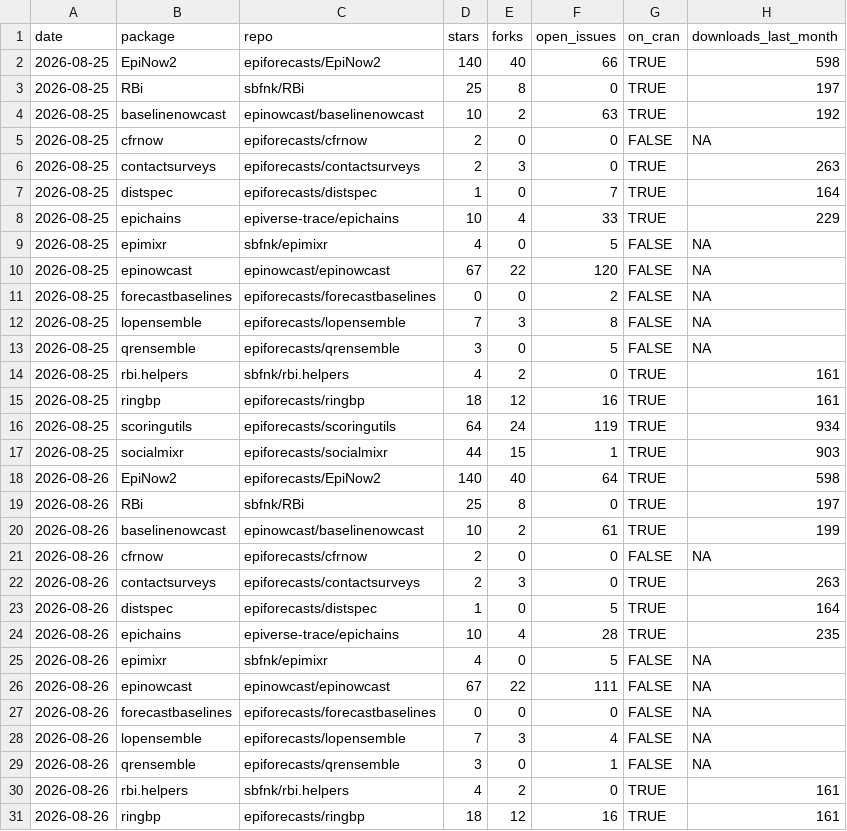
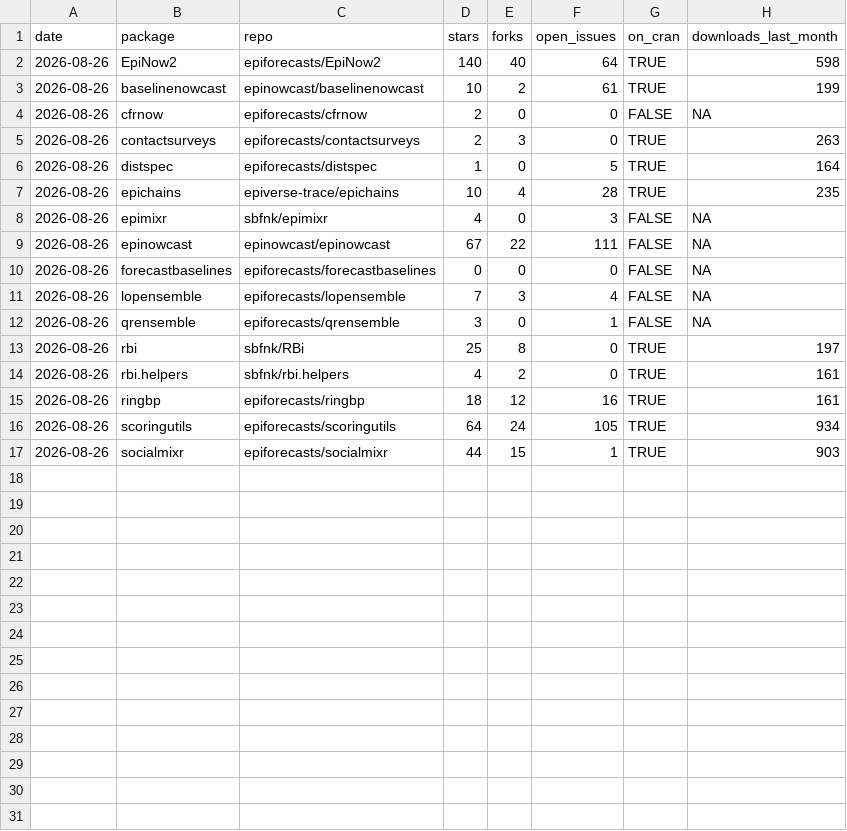
Before and after one commit to epiforecasts/epiforecasts.github.io, a CSV file: _data/package-stats.csv, drawn as a sheet; only a part is shown; the shorter side is filled out with more unchanged rows.

Commit message:
use endpoints that follow repository renames, and the registry's package name
Co-authored-by: sbfnk <sebastian.funk@lshtm.ac.uk>

```diff
--- a/_data/package-stats.csv
+++ b/_data/package-stats.csv
@@ -1,20 +1,3 @@
 "date","package","repo","stars","forks","open_issues","on_cran","downloads_last_month"
-"2026-08-25","EpiNow2","epiforecasts/EpiNow2",140,40,66,TRUE,598
-"2026-08-25","RBi","sbfnk/RBi",25,8,0,TRUE,197
-"2026-08-25","baselinenowcast","epinowcast/baselinenowcast",10,2,63,TRUE,192
-"2026-08-25","cfrnow","epiforecasts/cfrnow",2,0,0,FALSE,NA
-"2026-08-25","contactsurveys","epiforecasts/contactsurveys",2,3,0,TRUE,263
-"2026-08-25","distspec","epiforecasts/distspec",1,0,7,TRUE,164
-"2026-08-25","epichains","epiverse-trace/epichains",10,4,33,TRUE,229
-"2026-08-25","epimixr","sbfnk/epimixr",4,0,5,FALSE,NA
-"2026-08-25","epinowcast","epinowcast/epinowcast",67,22,120,FALSE,NA
-"2026-08-25","forecastbaselines","epiforecasts/forecastbaselines",0,0,2,FALSE,NA
-"2026-08-25","lopensemble","epiforecasts/lopensemble",7,3,8,FALSE,NA
-"2026-08-25","qrensemble","epiforecasts/qrensemble",3,0,5,FALSE,NA
-"2026-08-25","rbi.helpers","sbfnk/rbi.helpers",4,2,0,TRUE,161
-"2026-08-25","ringbp","epiforecasts/ringbp",18,12,16,TRUE,161
-"2026-08-25","scoringutils","epiforecasts/scoringutils",64,24,119,TRUE,934
-"2026-08-25","socialmixr","epiforecasts/socialmixr",44,15,1,TRUE,903
 "2026-08-26","EpiNow2","epiforecasts/EpiNow2",140,40,64,TRUE,598
-"2026-08-26","RBi","sbfnk/RBi",25,8,0,TRUE,197
 "2026-08-26","baselinenowcast","epinowcast/baselinenowcast",10,2,61,TRUE,199
@@ -24,3 +7,3 @@
 "2026-08-26","epichains","epiverse-trace/epichains",10,4,28,TRUE,235
-"2026-08-26","epimixr","sbfnk/epimixr",4,0,5,FALSE,NA
+"2026-08-26","epimixr","sbfnk/epimixr",4,0,3,FALSE,NA
 "2026-08-26","epinowcast","epinowcast/epinowcast",67,22,111,FALSE,NA
@@ -29,2 +12,3 @@
 "2026-08-26","qrensemble","epiforecasts/qrensemble",3,0,1,FALSE,NA
+"2026-08-26","rbi","sbfnk/RBi",25,8,0,TRUE,197
 "2026-08-26","rbi.helpers","sbfnk/rbi.helpers",4,2,0,TRUE,161
```
Also changed, not shown: 1 other file.
